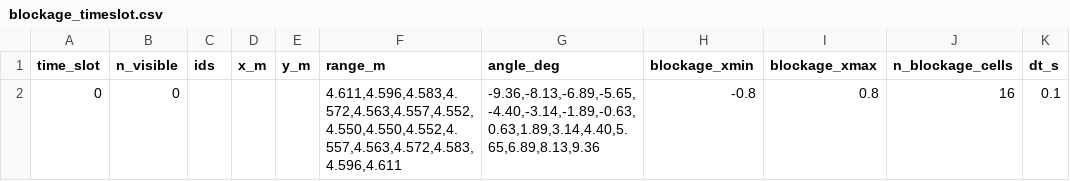
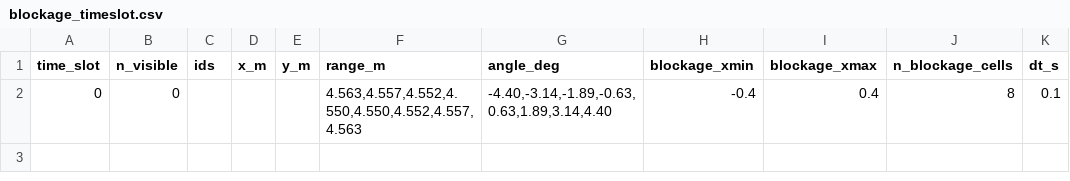
Before and after one commit to mmWave-MIMO-Testbed/O-JRC, a CSV file: examples/RL_ResourceAllocation_Data/blockage_timeslot.csv, drawn as a sheet.

```diff
--- a/examples/RL_ResourceAllocation_Data/blockage_timeslot.csv
+++ b/examples/RL_ResourceAllocation_Data/blockage_timeslot.csv
@@ -1,2 +1,2 @@
 time_slot,n_visible,ids,x_m,y_m,range_m,angle_deg,blockage_xmin,blockage_xmax,n_blockage_cells,dt_s
-0,0,,,,"4.611,4.596,4.583,4.572,4.563,4.557,4.552,4.550,4.550,4.552,4.557,4.563,4.572,4.583,4.596,4.611","-9.36,-8.13,-6.89,-5.65,-4.40,-3.14,-1.89,-0.63,0.63,1.89,3.14,4.40,5.65,6.89,8.13,9.36",-0.8,0.8,16,0.1
+0,0,,,,"4.563,4.557,4.552,4.550,4.550,4.552,4.557,4.563","-4.40,-3.14,-1.89,-0.63,0.63,1.89,3.14,4.40",-0.4,0.4,8,0.1
```
Also changed, not shown: 47 other files.
